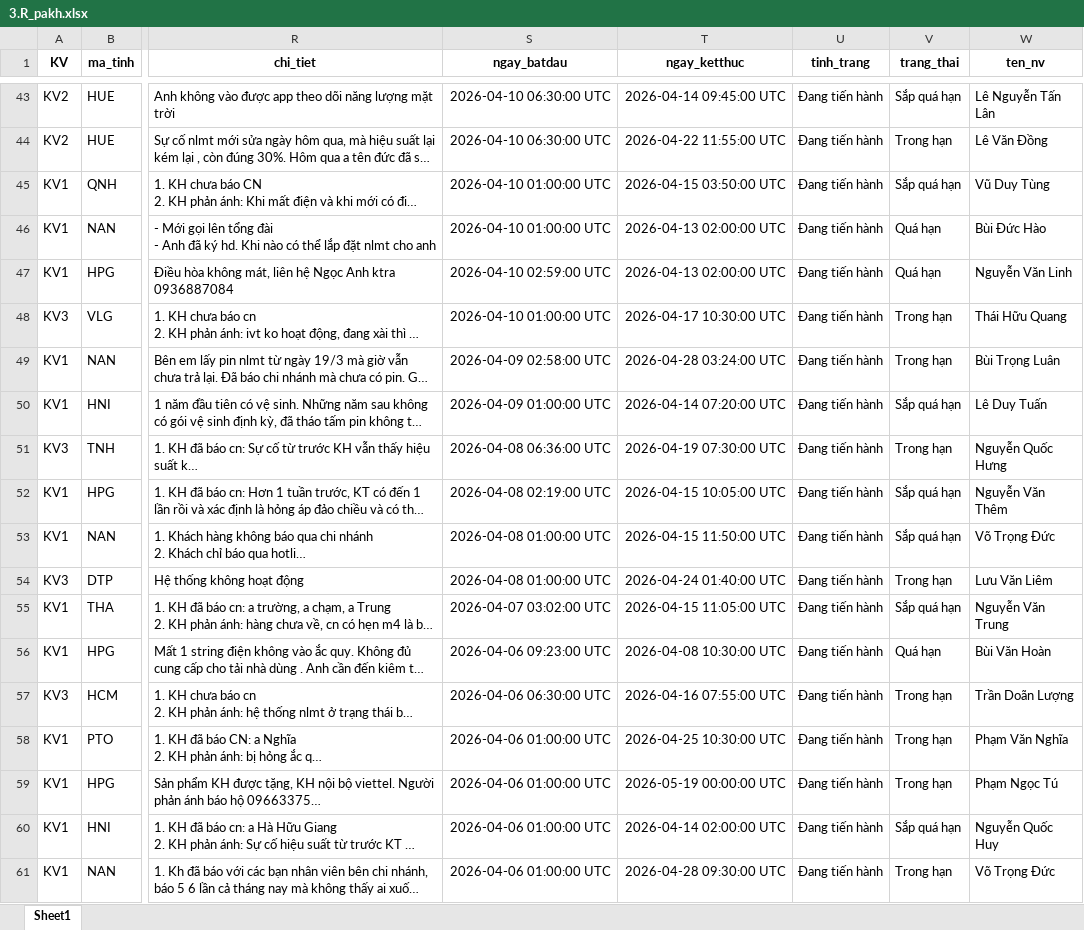
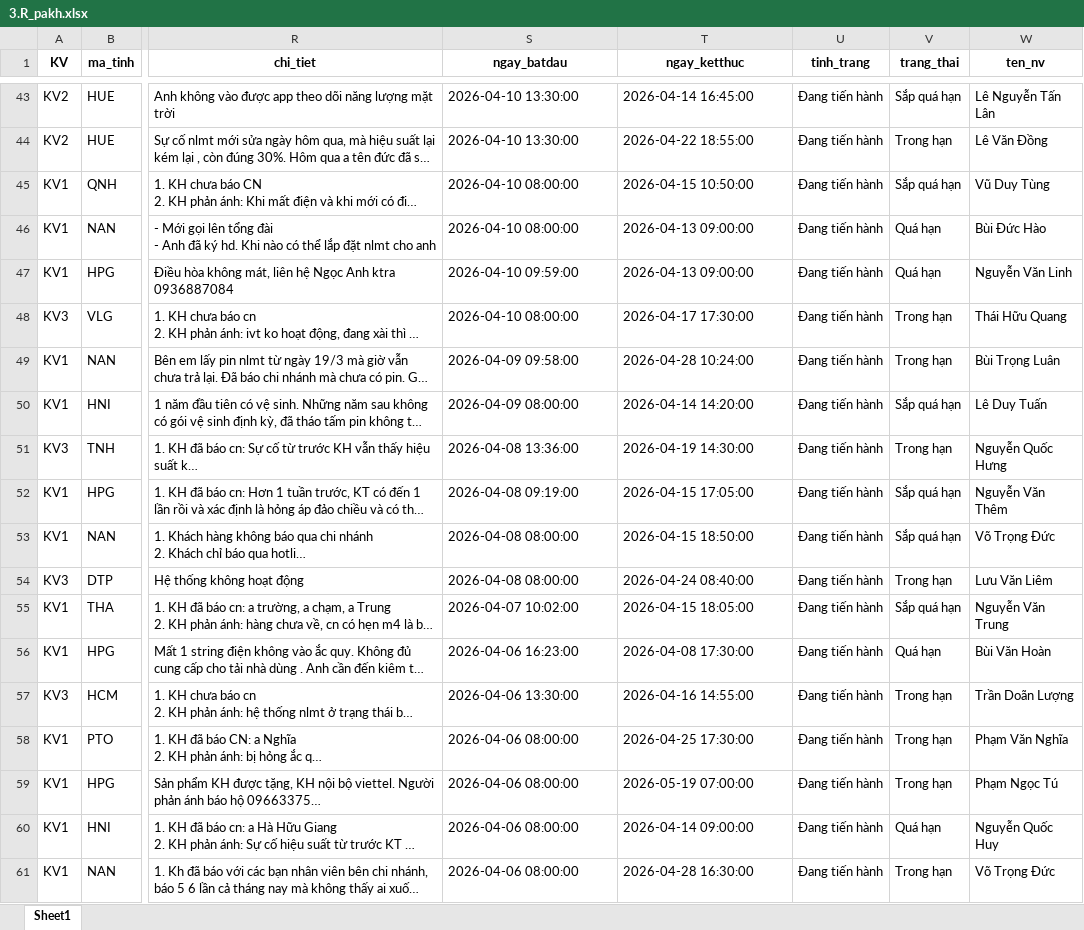
Before and after one commit to Nhunggg1612/dashboard-PAKH, an Excel workbook: data/3.R_pakh.xlsx, sheet Sheet1, drawn as a sheet; only a part is shown, gaps mark what is left out; long unchanged cells end in …; values as stored, in another font and other column widths than the file's, no borders; the diff covers the shown part only; the diff names each change by its address in the sheet, - before the commit and + after, or states it on an @@ line.

```diff
--- a/data/3.R_pakh.xlsx (sheet Sheet1)
+++ b/data/3.R_pakh.xlsx (sheet Sheet1)
-S43:S44 (ngay_batdau): 2026-04-10 06:30:00 UTC
+S43:S44 (ngay_batdau): 2026-04-10 13:30:00
-T43 (ngay_ketthuc): 2026-04-14 09:45:00 UTC
+T43 (ngay_ketthuc): 2026-04-14 16:45:00
-T44 (ngay_ketthuc): 2026-04-22 11:55:00 UTC
+T44 (ngay_ketthuc): 2026-04-22 18:55:00
-S45:S46 (ngay_batdau): 2026-04-10 01:00:00 UTC
+S45:S46 (ngay_batdau): 2026-04-10 08:00:00
-T45 (ngay_ketthuc): 2026-04-15 03:50:00 UTC
+T45 (ngay_ketthuc): 2026-04-15 10:50:00
-T46:T47 (ngay_ketthuc): 2026-04-13 02:00:00 UTC
+T46:T47 (ngay_ketthuc): 2026-04-13 09:00:00
-S47 (ngay_batdau): 2026-04-10 02:59:00 UTC
+S47 (ngay_batdau): 2026-04-10 09:59:00
-S48 (ngay_batdau): 2026-04-10 01:00:00 UTC
+S48 (ngay_batdau): 2026-04-10 08:00:00
-T48 (ngay_ketthuc): 2026-04-17 10:30:00 UTC
+T48 (ngay_ketthuc): 2026-04-17 17:30:00
-S49 (ngay_batdau): 2026-04-09 02:58:00 UTC
+S49 (ngay_batdau): 2026-04-09 09:58:00
-T49 (ngay_ketthuc): 2026-04-28 03:24:00 UTC
+T49 (ngay_ketthuc): 2026-04-28 10:24:00
-S50 (ngay_batdau): 2026-04-09 01:00:00 UTC
+S50 (ngay_batdau): 2026-04-09 08:00:00
-T50 (ngay_ketthuc): 2026-04-14 07:20:00 UTC
+T50 (ngay_ketthuc): 2026-04-14 14:20:00
-S51 (ngay_batdau): 2026-04-08 06:36:00 UTC
+S51 (ngay_batdau): 2026-04-08 13:36:00
-T51 (ngay_ketthuc): 2026-04-19 07:30:00 UTC
+T51 (ngay_ketthuc): 2026-04-19 14:30:00
-S52 (ngay_batdau): 2026-04-08 02:19:00 UTC
+S52 (ngay_batdau): 2026-04-08 09:19:00
-T52 (ngay_ketthuc): 2026-04-15 10:05:00 UTC
+T52 (ngay_ketthuc): 2026-04-15 17:05:00
-S53:S54 (ngay_batdau): 2026-04-08 01:00:00 UTC
+S53:S54 (ngay_batdau): 2026-04-08 08:00:00
-T53 (ngay_ketthuc): 2026-04-15 11:50:00 UTC
+T53 (ngay_ketthuc): 2026-04-15 18:50:00
-T54 (ngay_ketthuc): 2026-04-24 01:40:00 UTC
+T54 (ngay_ketthuc): 2026-04-24 08:40:00
-S55 (ngay_batdau): 2026-04-07 03:02:00 UTC
+S55 (ngay_batdau): 2026-04-07 10:02:00
-T55 (ngay_ketthuc): 2026-04-15 11:05:00 UTC
+T55 (ngay_ketthuc): 2026-04-15 18:05:00
-S56 (ngay_batdau): 2026-04-06 09:23:00 UTC
+S56 (ngay_batdau): 2026-04-06 16:23:00
-T56 (ngay_ketthuc): 2026-04-08 10:30:00 UTC
+T56 (ngay_ketthuc): 2026-04-08 17:30:00
-S57 (ngay_batdau): 2026-04-06 06:30:00 UTC
+S57 (ngay_batdau): 2026-04-06 13:30:00
-T57 (ngay_ketthuc): 2026-04-16 07:55:00 UTC
+T57 (ngay_ketthuc): 2026-04-16 14:55:00
-S58:S61 (ngay_batdau): 2026-04-06 01:00:00 UTC
+S58:S61 (ngay_batdau): 2026-04-06 08:00:00
-T58 (ngay_ketthuc): 2026-04-25 10:30:00 UTC
+T58 (ngay_ketthuc): 2026-04-25 17:30:00
-T59 (ngay_ketthuc): 2026-05-19 00:00:00 UTC
+T59 (ngay_ketthuc): 2026-05-19 07:00:00
-T60 (ngay_ketthuc): 2026-04-14 02:00:00 UTC
+T60 (ngay_ketthuc): 2026-04-14 09:00:00
-V60 (trang_thai): Sắp quá hạn
+V60 (trang_thai): Quá hạn
-T61 (ngay_ketthuc): 2026-04-28 09:30:00 UTC
+T61 (ngay_ketthuc): 2026-04-28 16:30:00
```
Also changed, not shown: 130 edited cells elsewhere in this sheet, 7 other files.
